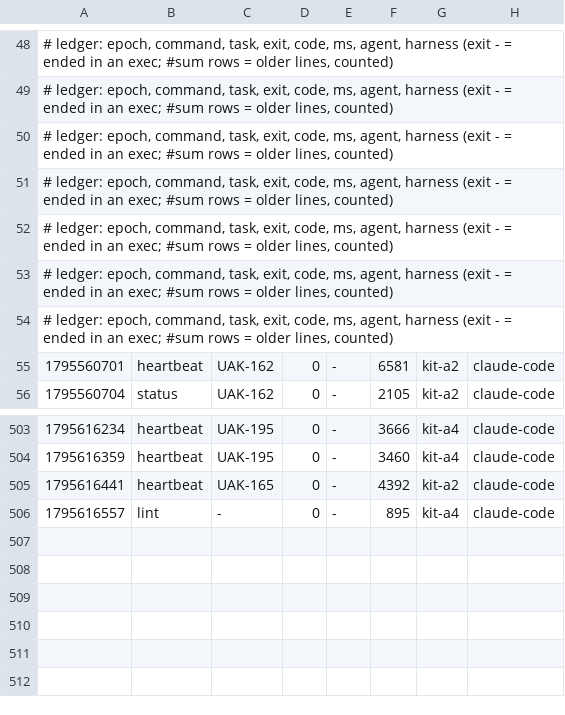
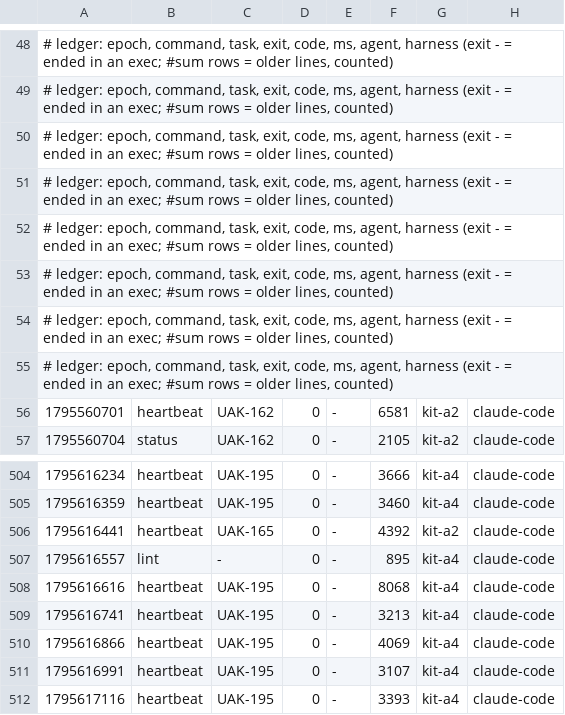
Before and after one commit to JoahanMorales/upiixia-agentic-kit, a TSV file: metrics/2026-11-25-89398.tsv, drawn as a sheet; only a part is shown, gaps mark what is left out.

Commit message:
uak: blackbox +1, metrics +5

```diff
--- a/metrics/2026-11-25-89398.tsv
+++ b/metrics/2026-11-25-89398.tsv
@@ -54,2 +54,3 @@
 # ledger: epoch, command, task, exit, code, ms, agent, harness (exit - = ended in an exec; #sum rows = older lines, counted)
+# ledger: epoch, command, task, exit, code, ms, agent, harness (exit - = ended in an exec; #sum rows = older lines, counted)
 1795560701	heartbeat	UAK-162	0	-	6581	kit-a2	claude-code
@@ -506 +507,6 @@
 1795616557	lint	-	0	-	895	kit-a4	claude-code
+1795616616	heartbeat	UAK-195	0	-	8068	kit-a4	claude-code
+1795616741	heartbeat	UAK-195	0	-	3213	kit-a4	claude-code
+1795616866	heartbeat	UAK-195	0	-	4069	kit-a4	claude-code
+1795616991	heartbeat	UAK-195	0	-	3107	kit-a4	claude-code
+1795617116	heartbeat	UAK-195	0	-	3393	kit-a4	claude-code
```
Also changed, not shown: 1 other file.
